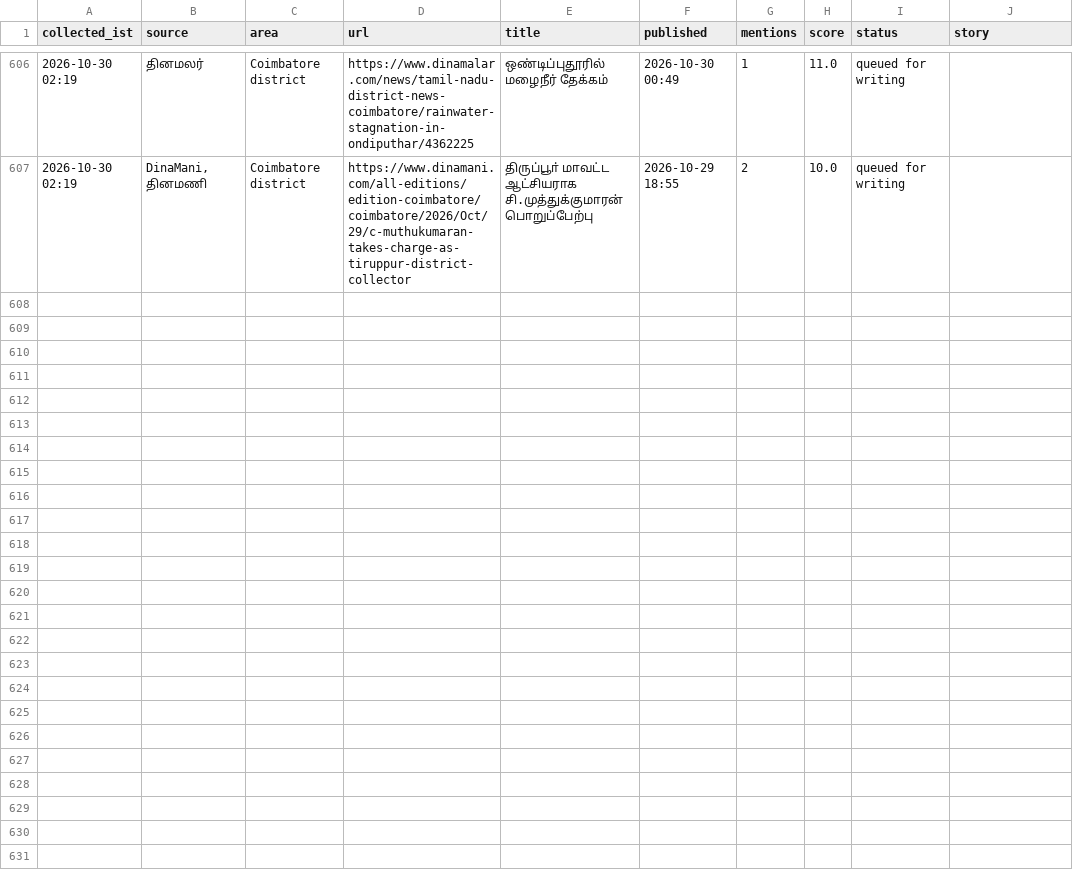
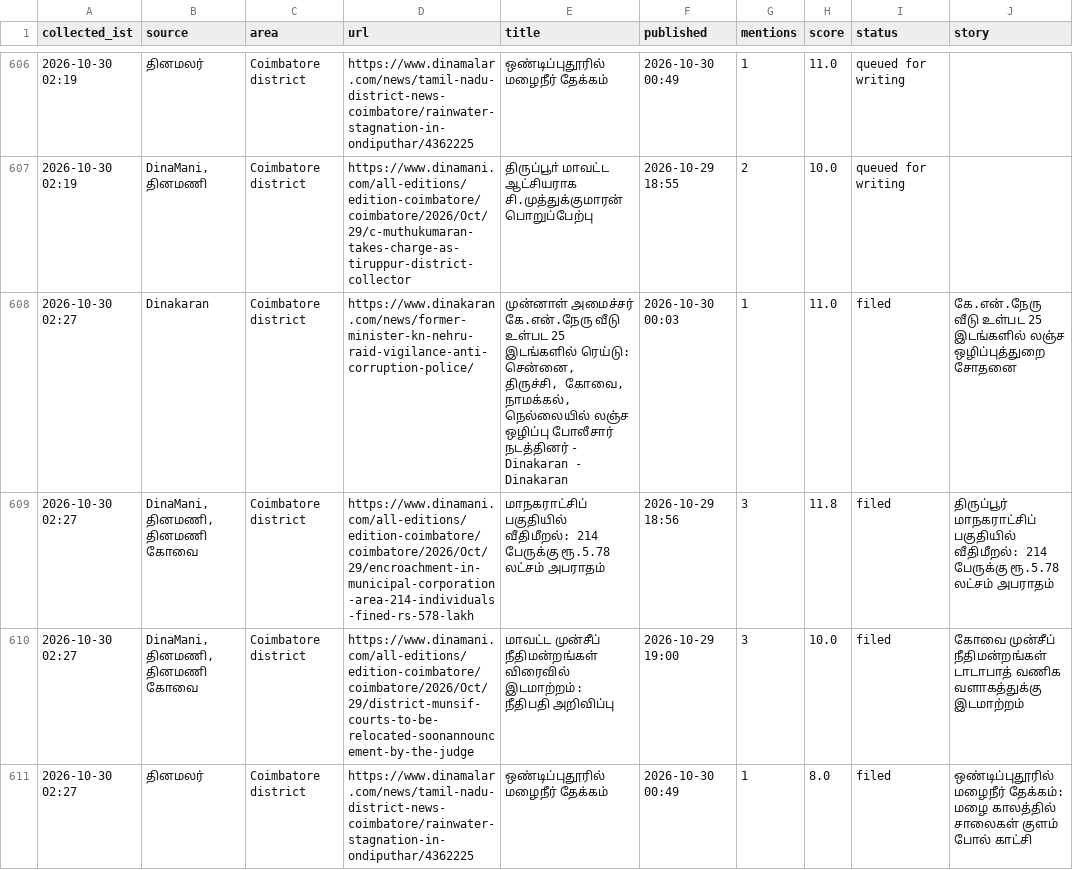
Before and after one commit to news360-tn/coimbatore360-autopost, a CSV file: research_free/archive/2026-10.csv, drawn as a sheet; only a part is shown, gaps mark what is left out; the diff covers the shown part only.

Commit message:
story writer log

```diff
--- a/research_free/archive/2026-10.csv
+++ b/research_free/archive/2026-10.csv
@@ -616 +616,6 @@ collected_ist,source,area,url,title,published,mentions,score,status,story
 2026-10-30 02:19,"DinaMani, தினமணி",Coimbatore district,https://www.dinamani.com/all-editions/edition-coimbatore/coimbatore/2026/Oct/29/c-muthukumaran-takes-charge-as-tiruppur-district-collector,திருப்பூா் மாவட்ட ஆட்சியராக சி.முத்துக்குமாரன் பொறுப்பேற்பு,2026-10-29 18:55,2,10.0,queued for writing,
+2026-10-30 02:27,Dinakaran,Coimbatore district,https://www.dinakaran.com/news/former-minister-kn-nehru-raid-vigilance-anti-corruption-police/,"முன்னாள் அமைச்சர் கே.என்.நேரு வீடு உள்பட 25 இடங்களில் ரெய்டு: சென்னை, திருச்சி, கோவை, நாமக்கல், நெல்லையில் லஞ்ச ஒழிப்பு போலீசார் நடத்தினர் - Dinakaran - Dinakaran",2026-10-30 00:03,1,11.0,filed,கே.என்.நேரு வீடு உள்பட 25 இடங்களில் லஞ்ச ஒழிப்புத்துறை சோதனை
+2026-10-30 02:27,"DinaMani, தினமணி, தினமணி கோவை",Coimbatore district,https://www.dinamani.com/all-editions/edition-coimbatore/coimbatore/2026/Oct/29/encroachment-in-municipal-corporation-area-214-individuals-fined-rs-578-lakh,மாநகராட்சிப் பகுதியில் வீதிமீறல்: 214 பேருக்கு ரூ.5.78 லட்சம் அபராதம்,2026-10-29 18:56,3,11.8,filed,திருப்பூர் மாநகராட்சிப் பகுதியில் வீதிமீறல்: 214 பேருக்கு ரூ.5.78 லட்சம் அபராதம்
+2026-10-30 02:27,"DinaMani, தினமணி, தினமணி கோவை",Coimbatore district,https://www.dinamani.com/all-editions/edition-coimbatore/coimbatore/2026/Oct/29/district-munsif-courts-to-be-relocated-soonannouncement-by-the-judge,"மாவட்ட முன்சீப் நீதிமன்றங்கள் விரைவில் இடமாற்றம்:
+ நீதிபதி அறிவிப்பு",2026-10-29 19:00,3,10.0,filed,கோவை முன்சீப் நீதிமன்றங்கள் டாடாபாத் வணிக வளாகத்துக்கு இடமாற்றம்
+2026-10-30 02:27,தினமலர்,Coimbatore district,https://www.dinamalar.com/news/tamil-nadu-district-news-coimbatore/rainwater-stagnation-in-ondiputhar/4362225,ஒண்டிப்புதூரில் மழைநீர் தேக்கம்,2026-10-30 00:49,1,8.0,filed,ஒண்டிப்புதூரில் மழைநீர் தேக்கம்: மழை காலத்தில் சாலைகள் குளம் போல் காட்சி
```
Also changed, not shown: 3 added rows elsewhere in this file, 5 other files.
